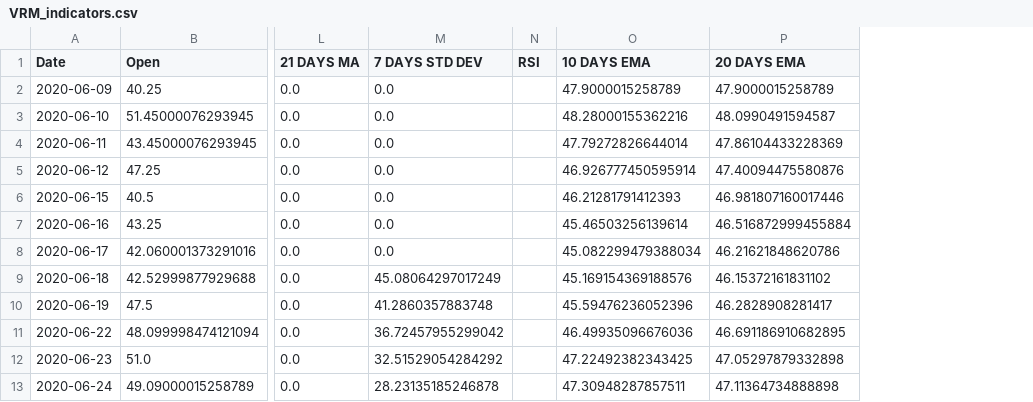
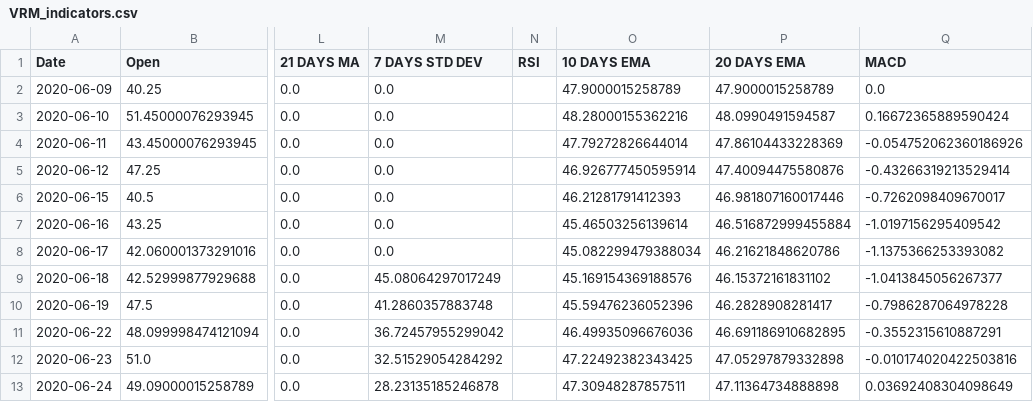
Before and after one commit to oukleon/CSCI795_finalproject_Stock_prediction, a CSV file: VRM_indicators.csv, drawn as a sheet; only a part is shown, gaps mark what is left out; the diff names each change by its address in the sheet, - before the commit and + after, or states it on an @@ line.

```diff
--- a/VRM_indicators.csv
+++ b/VRM_indicators.csv
+column Q (MACD), rows 2-13: 0.0 | 0.16672365889590424 | -0.054752062360186926 | -0.43266319213529414 | -0.7262098409670017 | -1.0197156295409542 | -1.1375366253393082 | -1.0413845056267377 | -0.7986287064978228 | -0.3552315610887291 | -0.010174020422503816 | 0.03692408304098649
```
Also changed, not shown: 2 other files.
